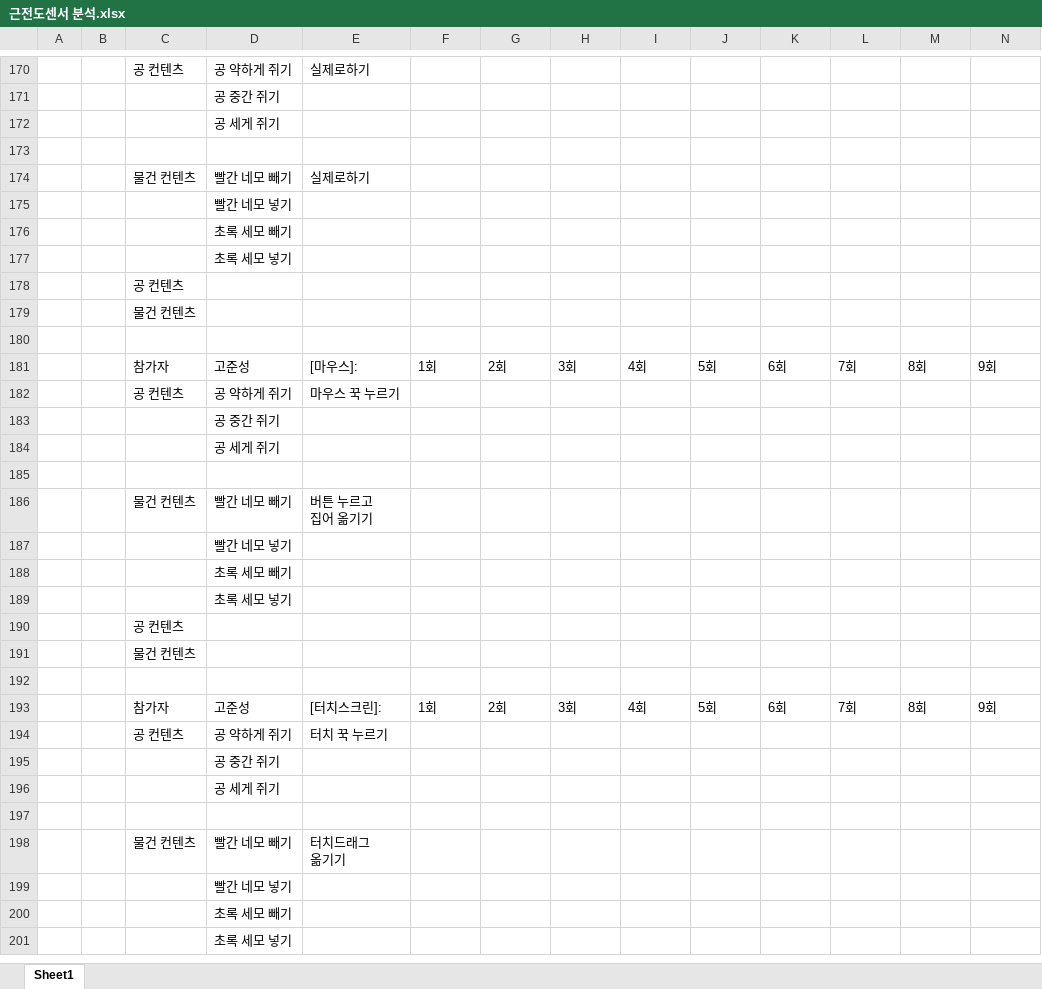
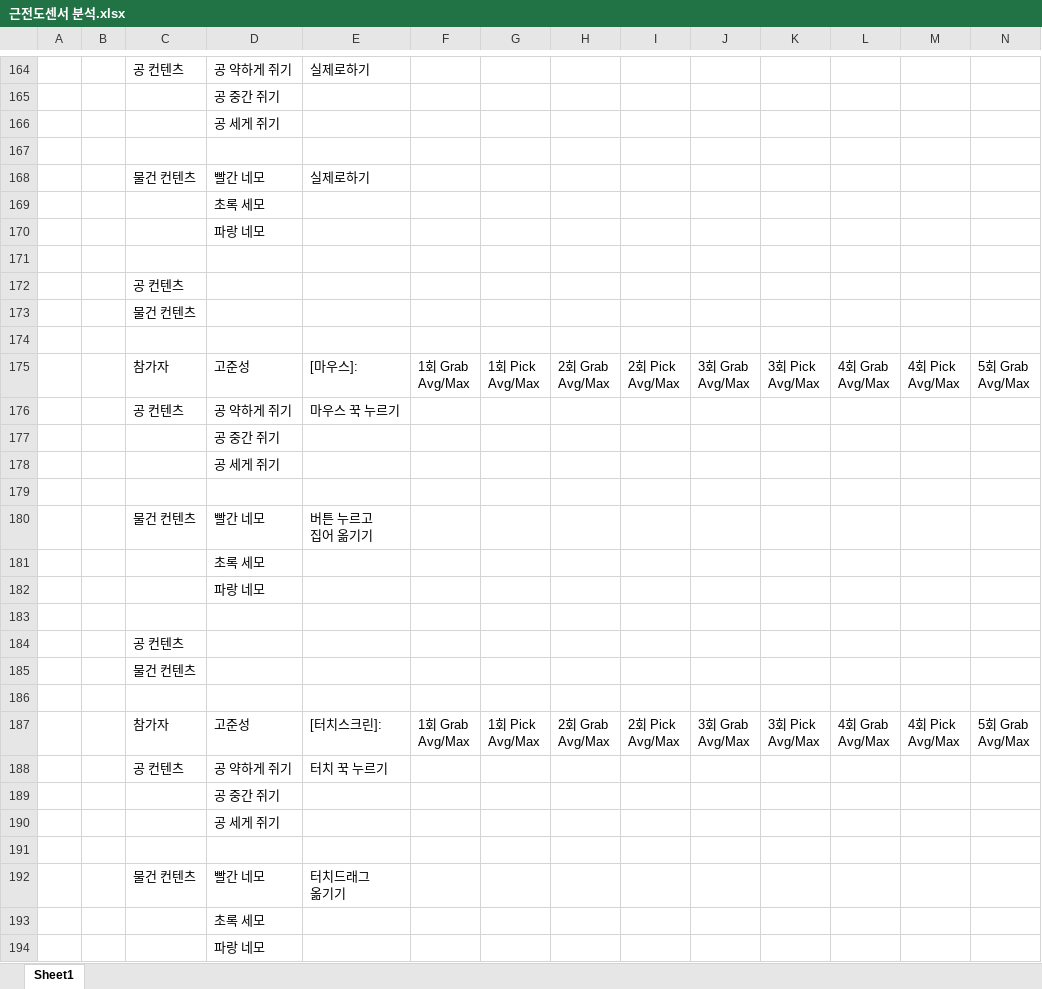
Before and after one commit to TATITANI/Metaverse_Lab, an Excel workbook: 근전도센서 분석.xlsx, sheet Sheet1, drawn as a sheet; only a part is shown, gaps mark what is left out; values as stored, in another font and other column widths than the file's, no cell formats; removed rows and columns are numbered as before the commit, all else as after; rows hold the shown columns only; ↵ is a line break in a cell; the diff covers the shown part only; the diff names each change by its address in the sheet, - before the commit and + after, or states it on an @@ line.

```diff
--- a/근전도센서 분석.xlsx (sheet Sheet1)
+++ b/근전도센서 분석.xlsx (sheet Sheet1)
-D168: 빨간 네모 빼기
+D168: 빨간 네모
-D169: 빨간 네모 넣기
+D169: 초록 세모
-D170: 초록 세모 빼기
+D170: 파랑 네모
-D171: 초록 세모 넣기
+D171: (empty)
-row 181:  |  | 참가자 | 고준성 | [마우스]: | 1회 | 2회 | 3회 | 4회 | 5회 | 6회 | 7회 | 8회 | 9회
+row 175:  |  | 참가자 | 고준성 | [마우스]: | 1회 Grab ↵ Avg/Max | 1회 Pick ↵ Avg/Max | 2회 Grab ↵ Avg/Max | 2회 Pick ↵ Avg/Max | 3회 Grab ↵ Avg/Max | 3회 Pick ↵ Avg/Max | 4회 Grab ↵ Avg/Max | 4회 Pick ↵ Avg/Max | 5회 Grab ↵ Avg/Max
-D180: 빨간 네모 빼기
+D180: 빨간 네모
-D181: 빨간 네모 넣기
+D181: 초록 세모
-D182: 초록 세모 빼기
+D182: 파랑 네모
-D183: 초록 세모 넣기
+D183: (empty)
-row 193:  |  | 참가자 | 고준성 | [터치스크린]: | 1회 | 2회 | 3회 | 4회 | 5회 | 6회 | 7회 | 8회 | 9회
+row 187:  |  | 참가자 | 고준성 | [터치스크린]: | 1회 Grab ↵ Avg/Max | 1회 Pick ↵ Avg/Max | 2회 Grab ↵ Avg/Max | 2회 Pick ↵ Avg/Max | 3회 Grab ↵ Avg/Max | 3회 Pick ↵ Avg/Max | 4회 Grab ↵ Avg/Max | 4회 Pick ↵ Avg/Max | 5회 Grab ↵ Avg/Max
-D192: 빨간 네모 빼기
+D192: 빨간 네모
-D193: 빨간 네모 넣기
+D193: 초록 세모
-D194: 초록 세모 빼기
+D194: 파랑 네모
-row 201:  |  |  | 초록 세모 넣기
```
Also changed, not shown: 19 added rows, 36 removed rows and 66 edited cells elsewhere in this sheet, cell formats, 5 other files.
